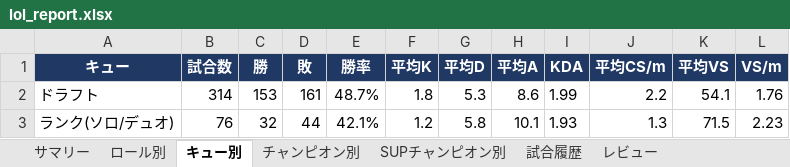
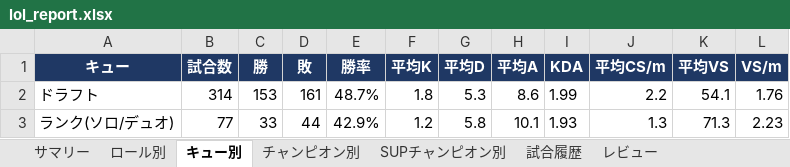
Before and after one commit to kenchi1209-hub/LoL-SUP-Tracker, an Excel workbook: data/excel/lol_report.xlsx, sheet キュー別, drawn as a sheet; values as stored, in another font and other column widths than the file's, no borders; conditional formats not drawn; the diff names each change by its address in the sheet, - before the commit and + after, or states it on an @@ line.

```diff
--- a/data/excel/lol_report.xlsx (sheet キュー別)
+++ b/data/excel/lol_report.xlsx (sheet キュー別)
-B3 (試合数): 76
+B3 (試合数): 77
-C3 (勝): 32
+C3 (勝): 33
-E3 (勝率): 42.1%
+E3 (勝率): 42.9%
-K3 (平均VS): 71.5
+K3 (平均VS): 71.3
```
Also changed, not shown: sheet 試合履歴, sheet レビュー, sheet サマリー, sheet SUPチャンピオン別, sheet チャンピオン別, sheet ロール別, 12 other files.
